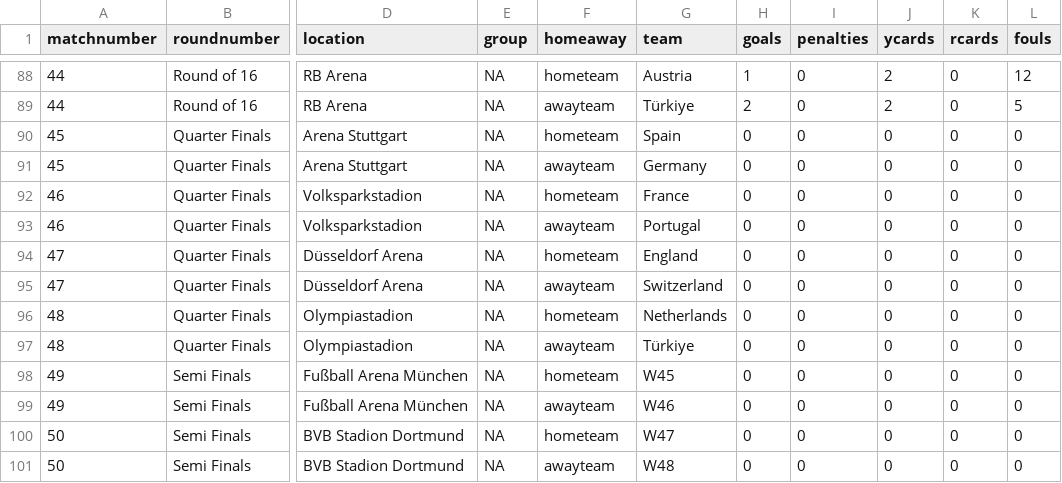
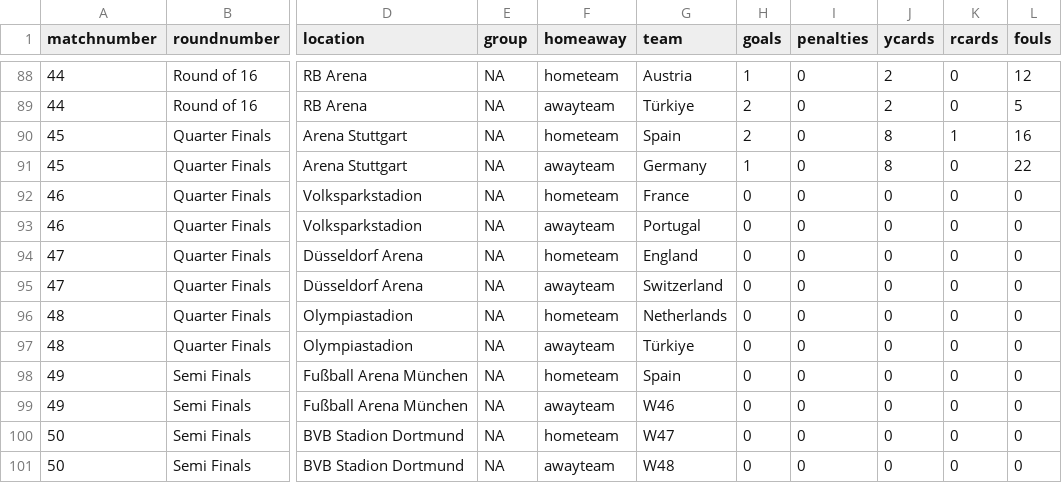
Before and after one commit to lee269/euro2024, a CSV file: data/matchdata.csv, drawn as a sheet; only a part is shown, gaps mark what is left out; the diff names each change by its address in the sheet, - before the commit and + after, or states it on an @@ line.

Commit message:
Match 45

```diff
--- a/data/matchdata.csv
+++ b/data/matchdata.csv
-H90 (goals): 0
+H90 (goals): 2
-J90:J91 (ycards): 0
+J90:J91 (ycards): 8
-K90 (rcards): 0
+K90 (rcards): 1
-L90 (fouls): 0
+L90 (fouls): 16
-H91 (goals): 0
+H91 (goals): 1
-L91 (fouls): 0
+L91 (fouls): 22
-G98 (team): W45
+G98 (team): Spain
```
Also changed, not shown: 1 other file.
